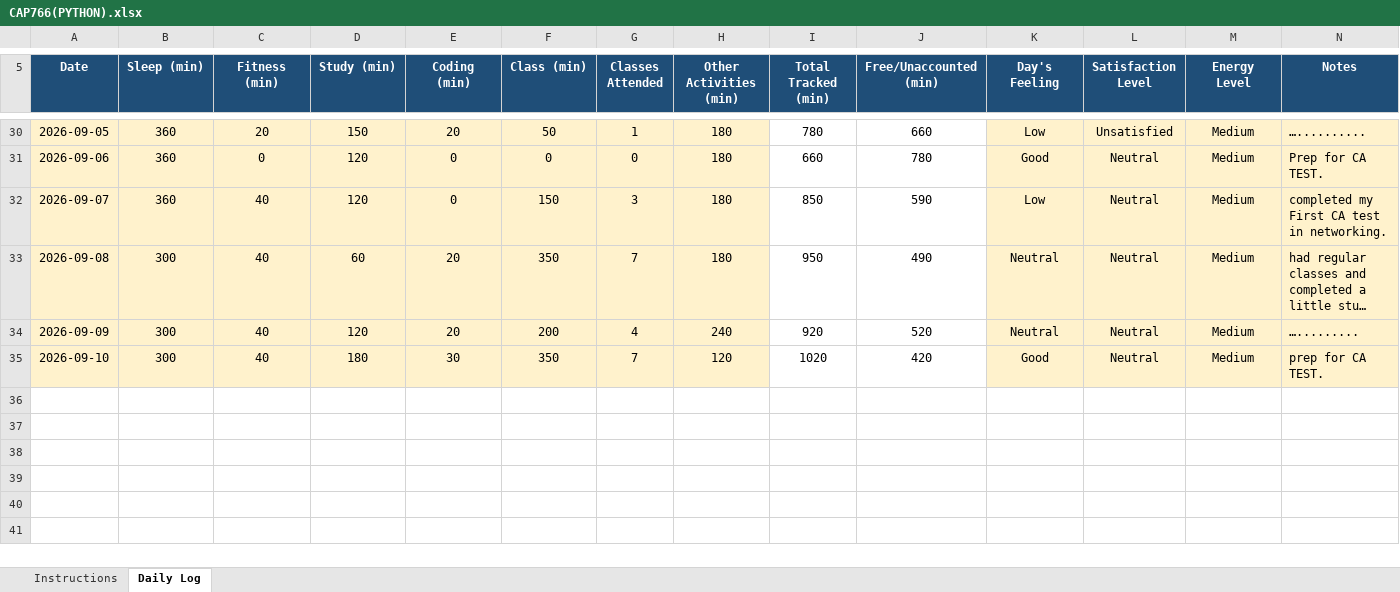
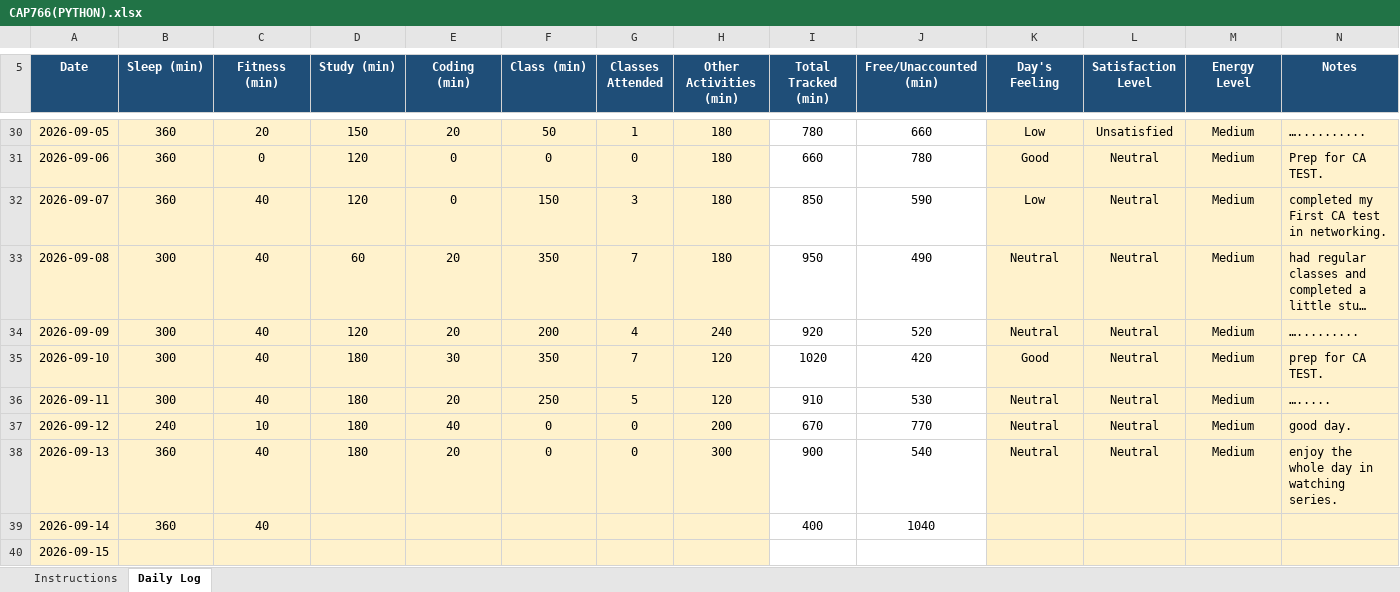
Before and after one commit to djveeru12345-wq/CAP776-GROUP-I-, an Excel workbook: CAP766(PYTHON).xlsx, sheet Daily Log, drawn as a sheet; only a part is shown, gaps mark what is left out; long unchanged cells end in …; values as stored, in another font and other column widths than the file's, no borders; conditional formats not drawn; the diff names each change by its address in the sheet, - before the commit and + after, or states it on an @@ line.

Commit message:
updated excel file

```diff
--- a/CAP766(PYTHON).xlsx (sheet Daily Log)
+++ b/CAP766(PYTHON).xlsx (sheet Daily Log)
+row 36: 2026-09-11 | 300 | 40 | 180 | 20 | 250 | 5 | 120 | 910 | 530 | Neutral | Neutral | Medium | ….....
+row 37: 2026-09-12 | 240 | 10 | 180 | 40 | 0 | 0 | 200 | 670 | 770 | Neutral | Neutral | Medium | good day.
+row 38: 2026-09-13 | 360 | 40 | 180 | 20 | 0 | 0 | 300 | 900 | 540 | Neutral | Neutral | Medium | enjoy the whole day in watching series.
+row 39: 2026-09-14 | 360 | 40 |  |  |  |  |  | 400 | 1040
+row 40: 2026-09-15
```
